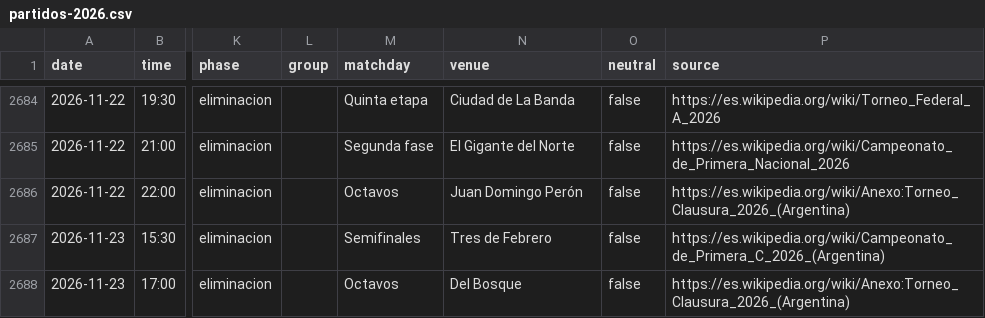
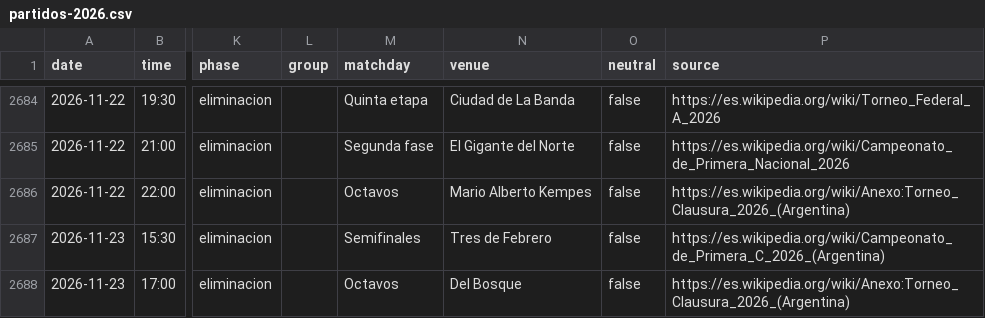
Before and after one commit to rhinoah/futbol-argentino-data, a CSV file: data/partidos-2026.csv, drawn as a sheet; only a part is shown, gaps mark what is left out; the diff names each change by its address in the sheet, - before the commit and + after, or states it on an @@ line.

```diff
--- a/data/partidos-2026.csv
+++ b/data/partidos-2026.csv
-N2686 (venue): Juan Domingo Perón
+N2686 (venue): Mario Alberto Kempes
```
